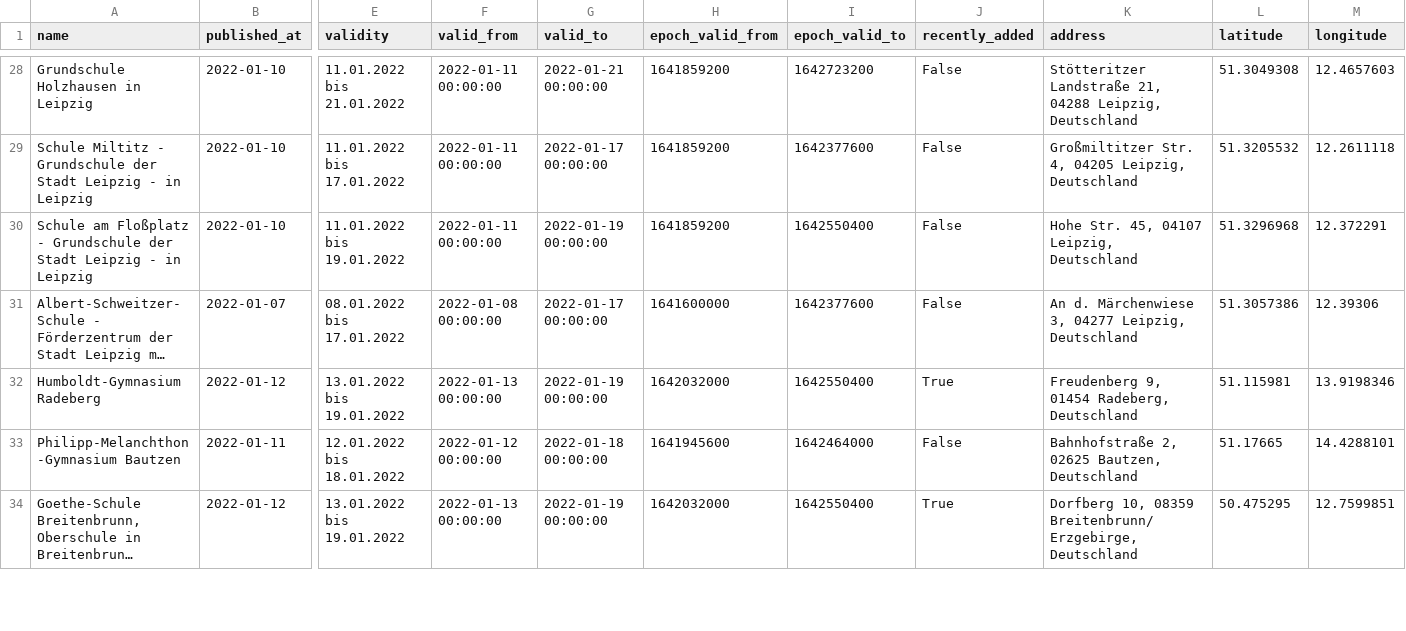
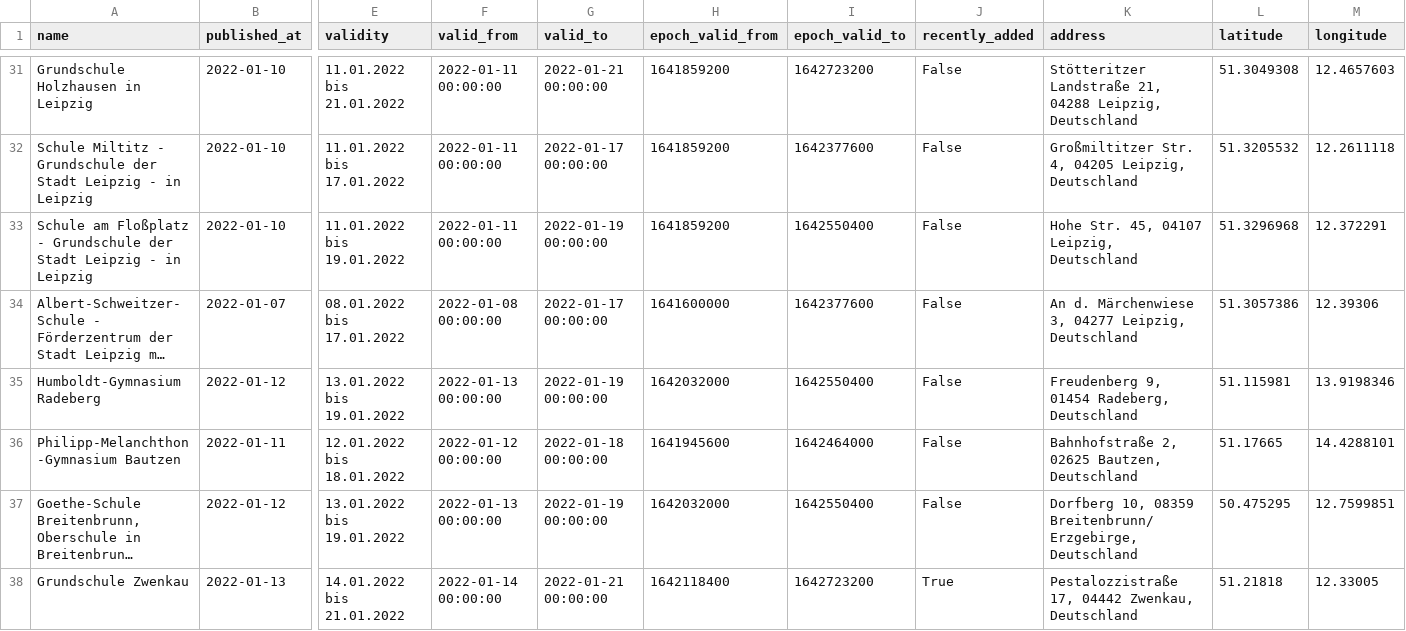
Before and after one commit to jezdez/snsz, a CSV file: data/schools.csv, drawn as a sheet; only a part is shown, gaps mark what is left out; long unchanged cells end in …; addresses are those after the commit; rows hold the shown columns only; the diff covers the shown part only; the diff names each change by its address in the sheet, - before the commit and + after, or states it on an @@ line.

```diff
--- a/data/schools.csv
+++ b/data/schools.csv
-J35 (recently_added): True
+J35 (recently_added): False
-J37 (recently_added): True
+J37 (recently_added): False
+row 38: Grundschule Zwenkau | 2022-01-13 | 14.01.2022 bis 21.01.2022 | 2022-01-14 00:00:00 | 2022-01-21 00:00:00 | 1642118400 | 1642723200 | True | Pestalozzistraße 17, 04442 Zwenkau, Deutschland | 51.21818 | 12.33005
```
Also changed, not shown: 4 added rows and 12 edited cells elsewhere in this file, 4 other files.
